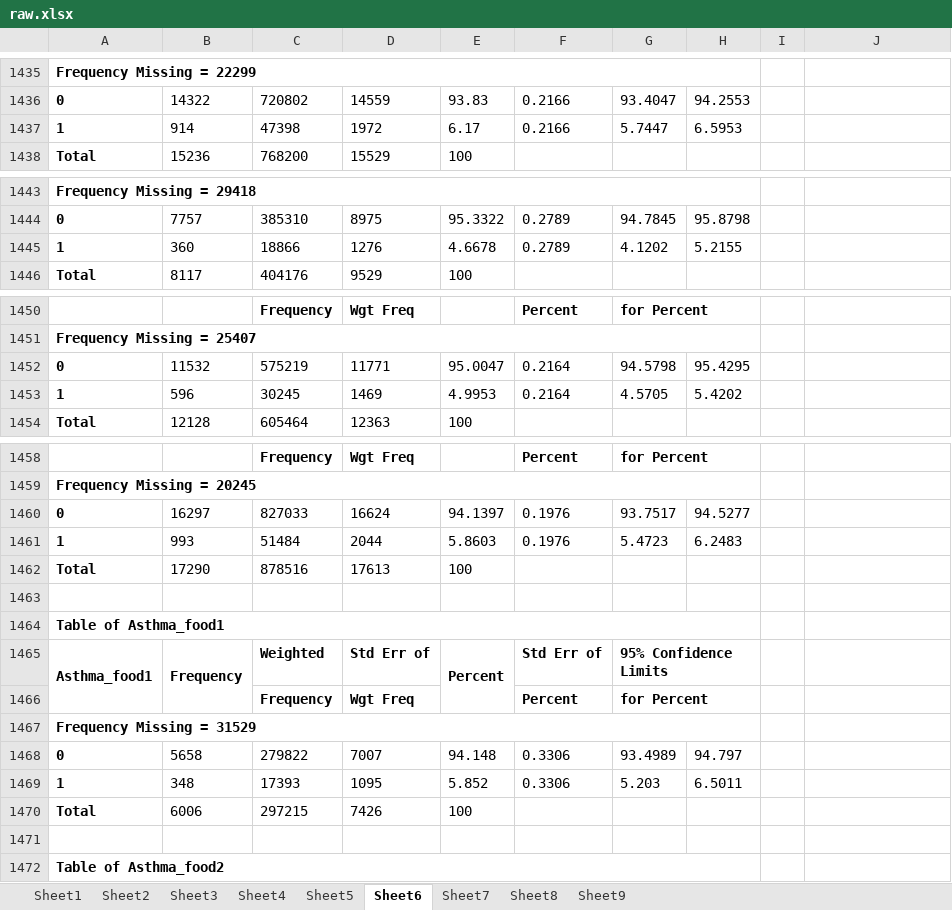
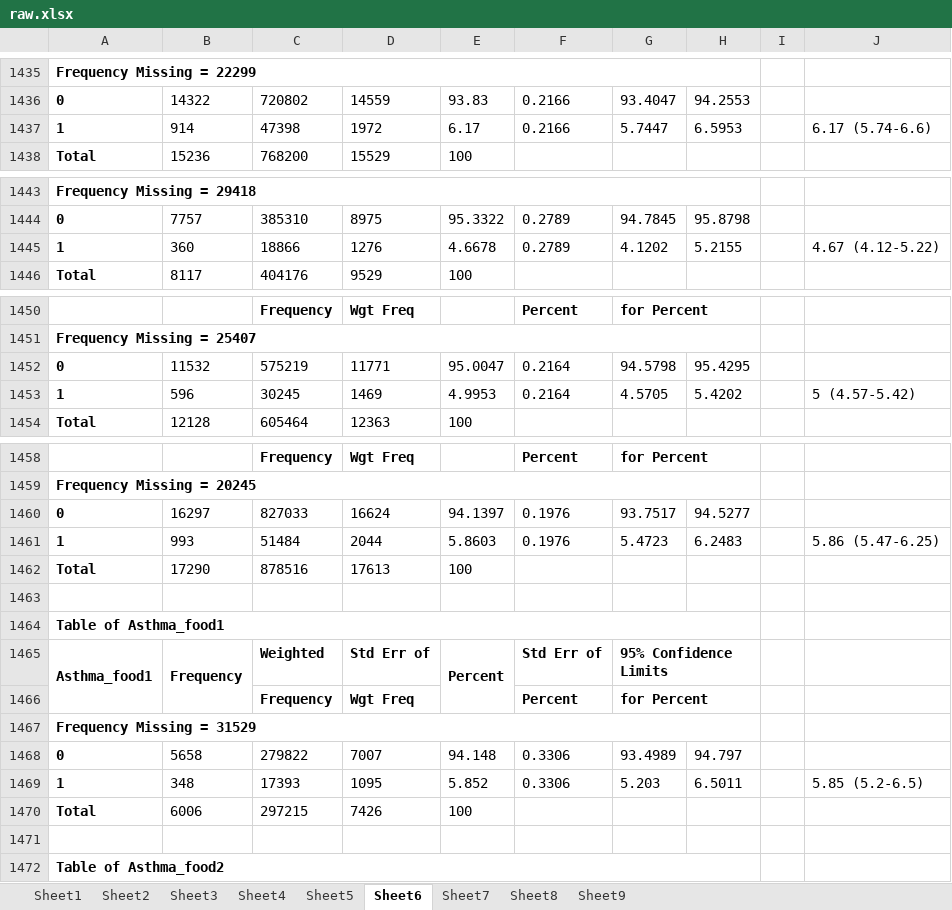
Before and after one commit to hbgyeom1/kyrbs_asthma, an Excel workbook: table/raw.xlsx, sheet Sheet6, drawn as a sheet; only a part is shown, gaps mark what is left out; values as stored, in another font and other column widths than the file's, no borders; the diff covers the shown part only; the diff names each change by its address in the sheet, - before the commit and + after, or states it on an @@ line.

```diff
--- a/table/raw.xlsx (sheet Sheet6)
+++ b/table/raw.xlsx (sheet Sheet6)
-J1437: (empty)
+J1437: 6.17 (5.74-6.6)
-J1445: (empty)
+J1445: 4.67 (4.12-5.22)
-J1453: (empty)
+J1453: 5 (4.57-5.42)
-J1461: (empty)
+J1461: 5.86 (5.47-6.25)
-J1469: (empty)
+J1469: 5.85 (5.2-6.5)
```
Also changed, not shown: 59 edited cells elsewhere in this sheet, sheet Sheet7, formulas that keep their value, table/table.xlsx, 2 other files.
